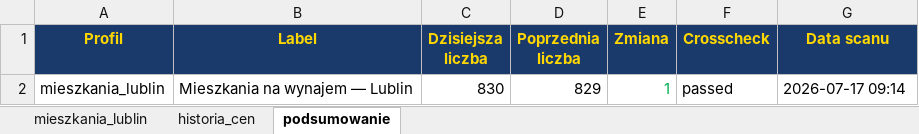
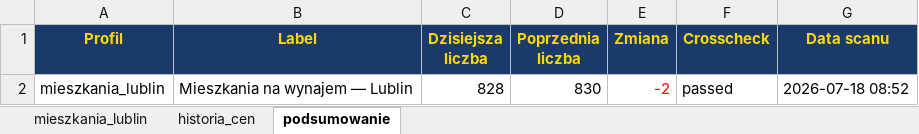
Before and after one commit to Bonaventura-EW/SZPERACZ-MIESZKANIOWY, an Excel workbook: data/szperacz_mieszkaniowy.xlsx, sheet podsumowanie, drawn as a sheet; values as stored, in another font and other column widths than the file's, no borders; the diff names each change by its address in the sheet, - before the commit and + after, or states it on an @@ line.

```diff
--- a/data/szperacz_mieszkaniowy.xlsx (sheet podsumowanie)
+++ b/data/szperacz_mieszkaniowy.xlsx (sheet podsumowanie)
-C2 (Dzisiejsza liczba): 830
+C2 (Dzisiejsza liczba): 828
-D2 (Poprzednia liczba): 829
+D2 (Poprzednia liczba): 830
-E2 (Zmiana): 1
+E2 (Zmiana): -2
-E2 text colour: #00B050
+E2 text colour: #FF0000
-G2 (Data scanu): 2026-07-17 09:14
+G2 (Data scanu): 2026-07-18 08:52
```
Also changed, not shown: sheet mieszkania_lublin, sheet historia_cen, 4 other files.
